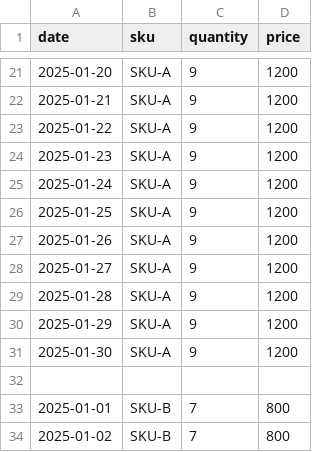
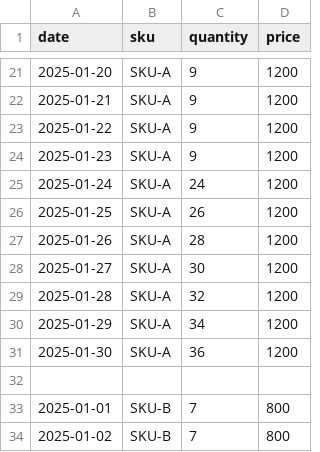
Before and after one commit to prthbdhr/SmartPrice-Guardian, a CSV file: data/sales.csv, drawn as a sheet; only a part is shown, gaps mark what is left out.

```diff
--- a/data/sales.csv
+++ b/data/sales.csv
@@ -24,9 +24,9 @@ date,sku,quantity,price
 2025-01-23,SKU-A,9,1200
-2025-01-24,SKU-A,9,1200
-2025-01-25,SKU-A,9,1200
-2025-01-26,SKU-A,9,1200
-2025-01-27,SKU-A,9,1200
-2025-01-28,SKU-A,9,1200
-2025-01-29,SKU-A,9,1200
-2025-01-30,SKU-A,9,1200
+2025-01-24,SKU-A,24,1200
+2025-01-25,SKU-A,26,1200
+2025-01-26,SKU-A,28,1200
+2025-01-27,SKU-A,30,1200
+2025-01-28,SKU-A,32,1200
+2025-01-29,SKU-A,34,1200
+2025-01-30,SKU-A,36,1200
 
```
Also changed, not shown: 4 other files.
